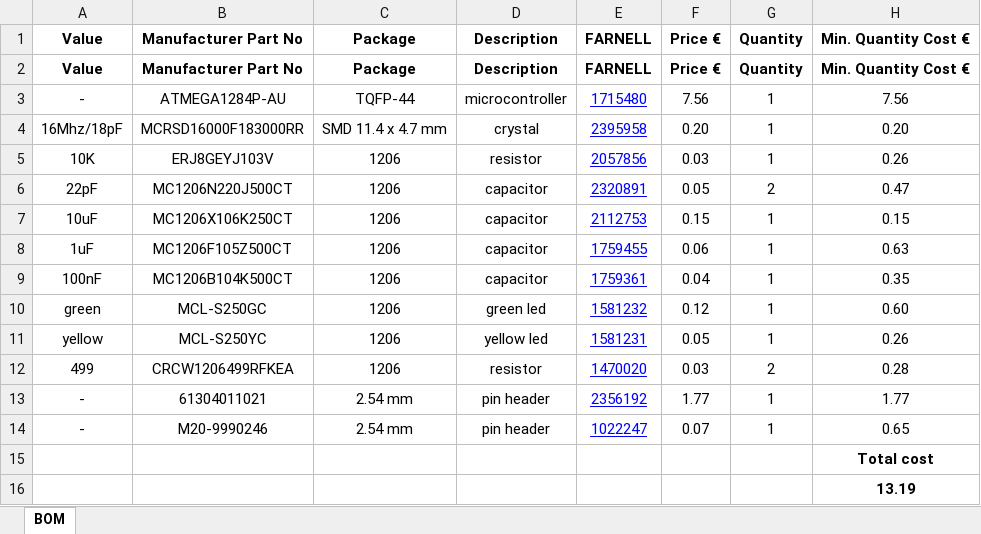
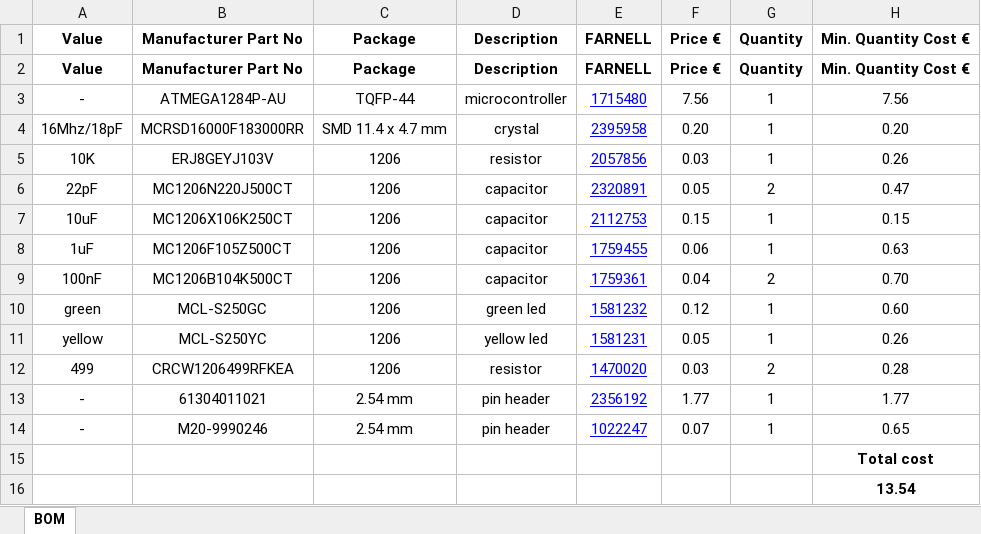
Before and after one commit to satshakit/satshakit-128, an Excel workbook: docs/satshakit_128.xlsx, sheet BOM, drawn as a sheet; values as stored, in another font and other column widths than the file's, no borders; the diff names each change by its address in the sheet, - before the commit and + after, or states it on an @@ line.

```diff
--- a/docs/satshakit_128.xlsx (sheet BOM)
+++ b/docs/satshakit_128.xlsx (sheet BOM)
-G9: 1
+G9: 2
-H9: 0.35
+H9: 0.70
-H16: 13.19
+H16: 13.54
```
Also changed, not shown: 21 other files.
